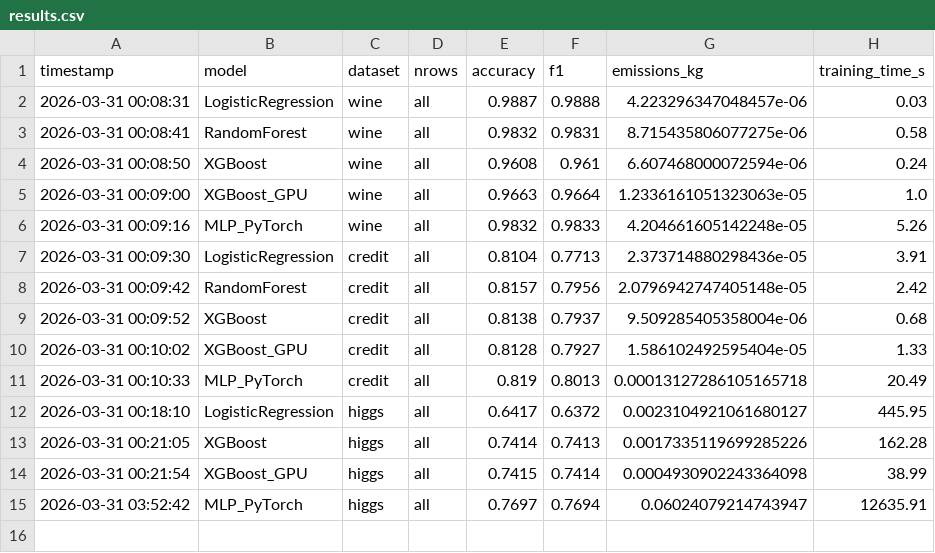
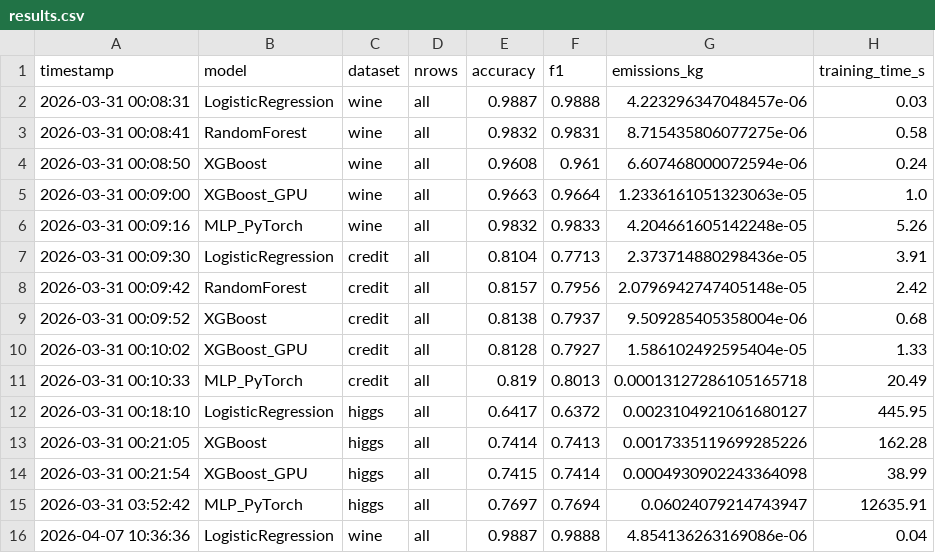
Before and after one commit to EronQorri/green-ml-bench, a CSV file: results/results.csv, drawn as a sheet.

```diff
--- a/results/results.csv
+++ b/results/results.csv
@@ -15 +15,2 @@ timestamp          , model             , dataset, nrows, accuracy, f1    , emiss
 2026-03-31 03:52:42, MLP_PyTorch       , higgs  , all  ,   0.7697, 0.7694, 0.06024079214743947   ,        12635.91
+2026-04-07 10:36:36,LogisticRegression,wine,all,0.9887,0.9888,4.854136263169086e-06,0.04
```
Also changed, not shown: results/inference_time.csv, 5 other files.
